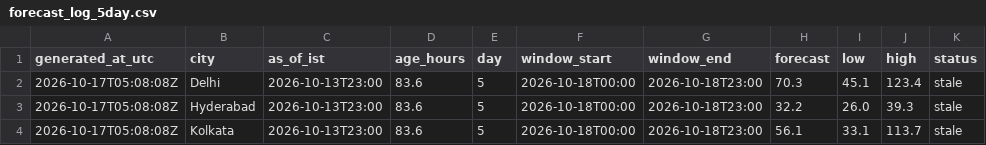
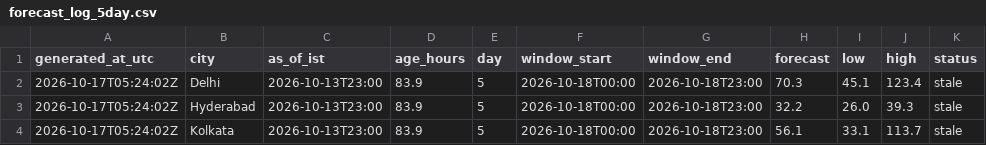
Before and after one commit to Shreyashree-Mondal/airwise-india, a CSV file: data/forecast_log_5day.csv, drawn as a sheet; only a part is shown; the diff names each change by its address in the sheet, - before the commit and + after, or states it on an @@ line.

Commit message:
Update forecast data

```diff
--- a/data/forecast_log_5day.csv
+++ b/data/forecast_log_5day.csv
-A2:A4 (generated_at_utc): 2026-10-17T05:08:08Z
+A2:A4 (generated_at_utc): 2026-10-17T05:24:02Z
-D2:D4 (age_hours): 83.6
+D2:D4 (age_hours): 83.9
```
Also changed, not shown: 1 other file.
